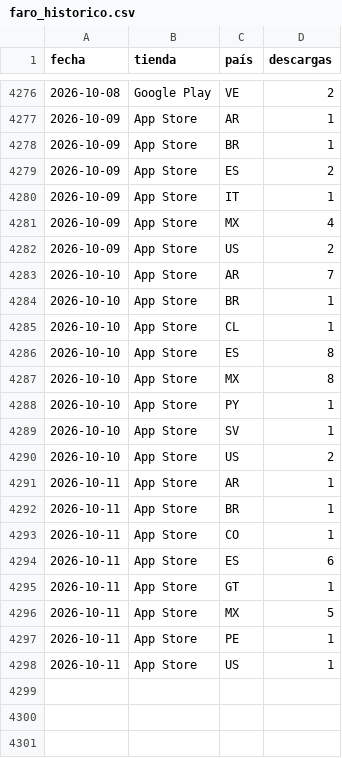
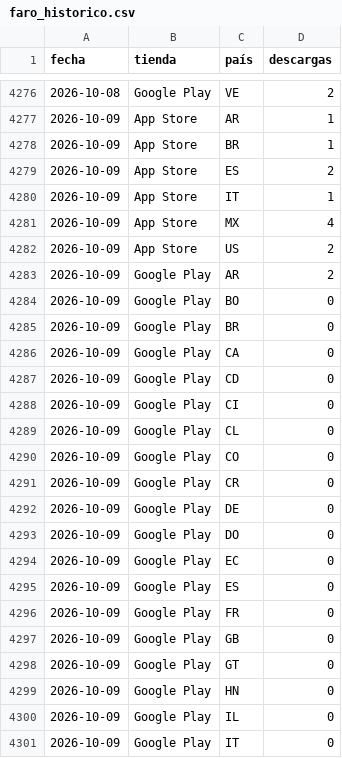
Before and after one commit to begonoriegaolalde/faro-dash-7bq4m2x9, a CSV file: faro_historico.csv, drawn as a sheet; only a part is shown, gaps mark what is left out; the shorter side is filled out with more unchanged rows; the diff covers the shown part only; the diff names each change by its address in the sheet, - before the commit and + after, or states it on an @@ line.

Commit message:
Actualiza histórico 2026-10-13

```diff
--- a/faro_historico.csv
+++ b/faro_historico.csv
+row 4283: 2026-10-09 | Google Play | AR | 2
+row 4284: 2026-10-09 | Google Play | BO | 0
+row 4285: 2026-10-09 | Google Play | BR | 0
+row 4286: 2026-10-09 | Google Play | CA | 0
+row 4287: 2026-10-09 | Google Play | CD | 0
+row 4288: 2026-10-09 | Google Play | CI | 0
+row 4289: 2026-10-09 | Google Play | CL | 0
+row 4290: 2026-10-09 | Google Play | CO | 0
+row 4291: 2026-10-09 | Google Play | CR | 0
+row 4292: 2026-10-09 | Google Play | DE | 0
+row 4293: 2026-10-09 | Google Play | DO | 0
+row 4294: 2026-10-09 | Google Play | EC | 0
+row 4295: 2026-10-09 | Google Play | ES | 0
+row 4296: 2026-10-09 | Google Play | FR | 0
+row 4297: 2026-10-09 | Google Play | GB | 0
+row 4298: 2026-10-09 | Google Play | GT | 0
+row 4299: 2026-10-09 | Google Play | HN | 0
+row 4300: 2026-10-09 | Google Play | IL | 0
+row 4301: 2026-10-09 | Google Play | IT | 0
```
Also changed, not shown: 27 added rows elsewhere in this file.
